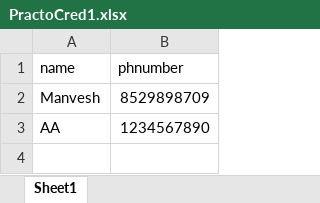
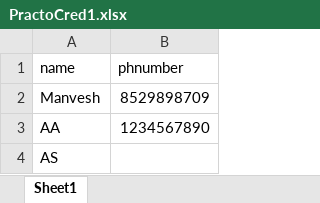
Before and after one commit to manvsriv/PRACTO, an Excel workbook: target/classes/ExcelData/PractoCred1.xlsx, sheet Sheet1, drawn as a sheet; values as stored, in another font and other column widths than the file's, no borders; the diff names each change by its address in the sheet, - before the commit and + after, or states it on an @@ line.

```diff
--- a/target/classes/ExcelData/PractoCred1.xlsx (sheet Sheet1)
+++ b/target/classes/ExcelData/PractoCred1.xlsx (sheet Sheet1)
+row 4: AS
```
Also changed, not shown: 53 other files.
